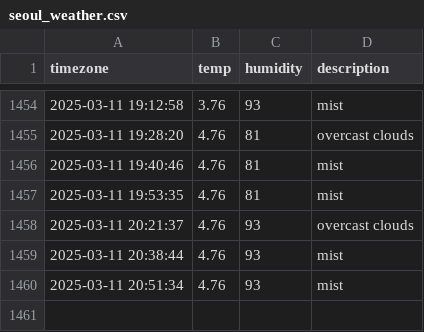
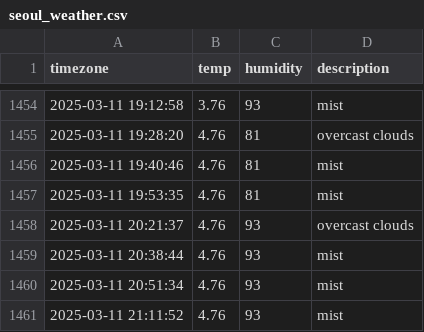
Before and after one commit to Friday930/SEO_weather, a CSV file: seoul_weather.csv, drawn as a sheet; only a part is shown, gaps mark what is left out.

```diff
--- a/seoul_weather.csv
+++ b/seoul_weather.csv
@@ -1460 +1460,2 @@ timezone,temp,humidity,description
 2025-03-11 20:51:34,4.76,93,mist
+2025-03-11 21:11:52,4.76,93,mist
```
